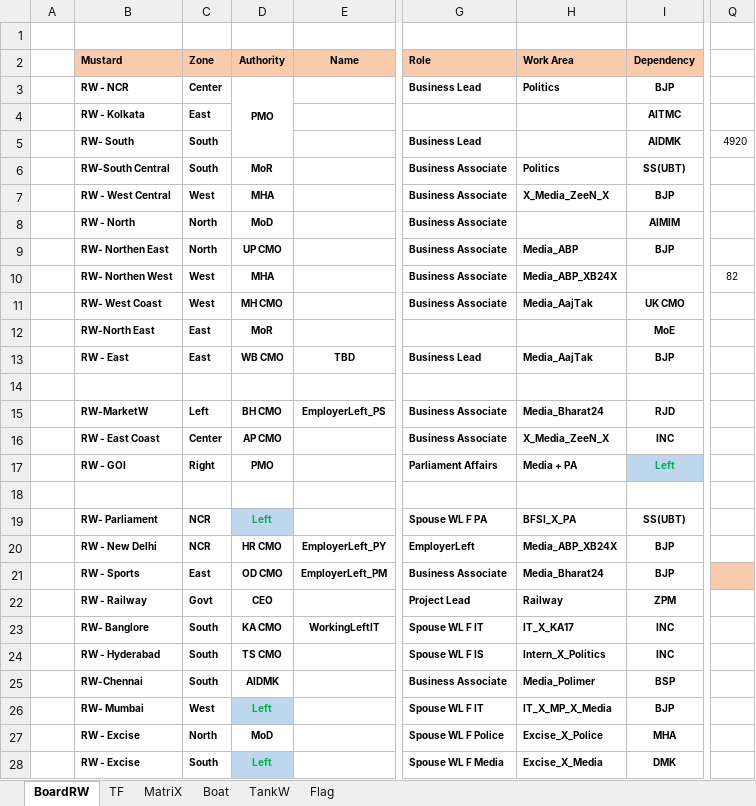
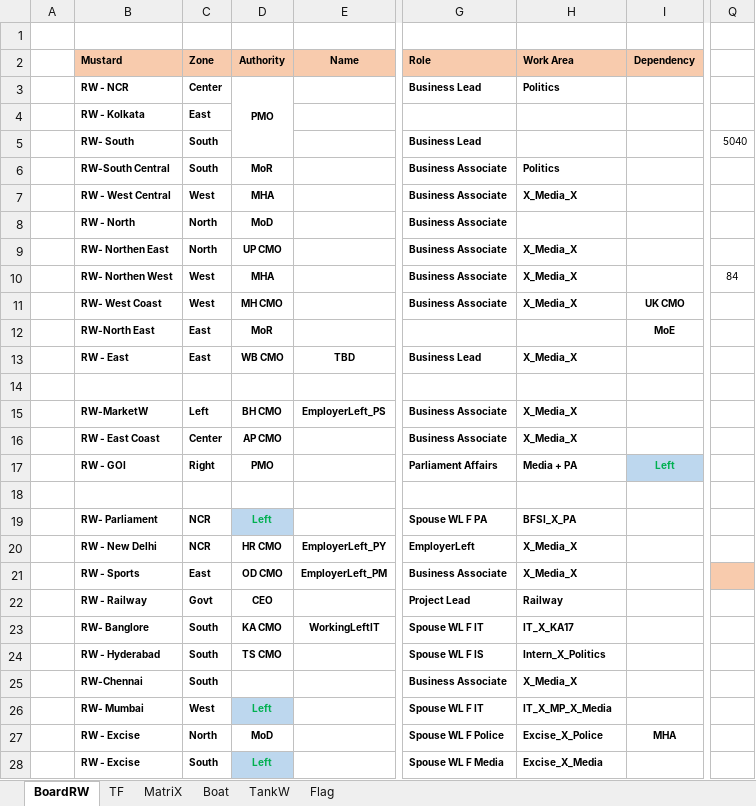
Before and after one commit to sawanCoder11/System_Work_RW, an Excel workbook: System_2.1.1.xlsx, sheet BoardRW, drawn as a sheet; only a part is shown, gaps mark what is left out; values as stored, in another font and other column widths than the file's, no borders; the diff names each change by its address in the sheet, - before the commit and + after, or states it on an @@ line.

Commit message:
Faulty Dependency Removed
Faulty Dependency Removed

```diff
--- a/System_2.1.1.xlsx (sheet BoardRW)
+++ b/System_2.1.1.xlsx (sheet BoardRW)
-I3 (Dependency): BJP
+I3 (Dependency): (empty)
-I4 (Dependency): AITMC
+I4 (Dependency): (empty)
-I5 (Dependency): AIDMK
+I5 (Dependency): (empty)
-Q5: 4920
+Q5: 5040
-I6 (Dependency): SS(UBT)
+I6 (Dependency): (empty)
-H7 (Work Area): X_Media_ZeeN_X
+H7 (Work Area): X_Media_X
-I7 (Dependency): BJP
+I7 (Dependency): (empty)
-I8 (Dependency): AIMIM
+I8 (Dependency): (empty)
-H9 (Work Area): Media_ABP
+H9 (Work Area): X_Media_X
-I9 (Dependency): BJP
+I9 (Dependency): (empty)
-H10 (Work Area): Media_ABP_XB24X
+H10 (Work Area): X_Media_X
-Q10: 82
+Q10: 84
-H11 (Work Area): Media_AajTak
+H11 (Work Area): X_Media_X
-H13 (Work Area): Media_AajTak
+H13 (Work Area): X_Media_X
-I13 (Dependency): BJP
+I13 (Dependency): (empty)
-H15 (Work Area): Media_Bharat24
+H15 (Work Area): X_Media_X
-I15 (Dependency): RJD
+I15 (Dependency): (empty)
-H16 (Work Area): X_Media_ZeeN_X
+H16 (Work Area): X_Media_X
-I16 (Dependency): INC
+I16 (Dependency): (empty)
-I19 (Dependency): SS(UBT)
+I19 (Dependency): (empty)
-H20 (Work Area): Media_ABP_XB24X
+H20 (Work Area): X_Media_X
-I20:I21 (Dependency): BJP
+I20:I21 (Dependency): (empty)
-H21 (Work Area): Media_Bharat24
+H21 (Work Area): X_Media_X
-I22 (Dependency): ZPM
+I22 (Dependency): (empty)
-I23:I24 (Dependency): INC
+I23:I24 (Dependency): (empty)
-D25 (Authority): AIDMK
+D25 (Authority): (empty)
-H25 (Work Area): Media_Polimer
+H25 (Work Area): X_Media_X
-I25 (Dependency): BSP
+I25 (Dependency): (empty)
-I26 (Dependency): BJP
+I26 (Dependency): (empty)
-I28 (Dependency): DMK
+I28 (Dependency): (empty)
```
Also changed, not shown: sheet TF.
